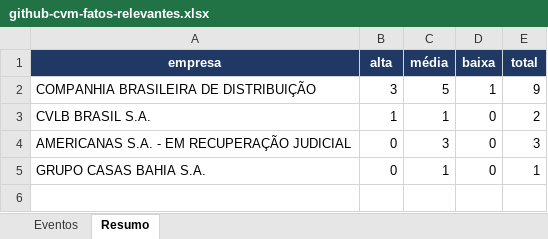
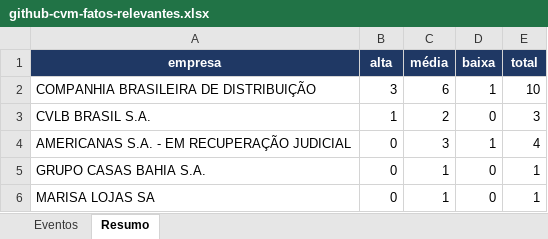
Before and after one commit to marvin-monitoramento/marvin-cvm-fatos-relevantes, an Excel workbook: 02. Histórico/github-cvm-fatos-relevantes.xlsx, sheet Resumo, drawn as a sheet; values as stored, in another font and other column widths than the file's, no borders; the diff names each change by its address in the sheet, - before the commit and + after, or states it on an @@ line.

```diff
--- a/02. Histórico/github-cvm-fatos-relevantes.xlsx (sheet Resumo)
+++ b/02. Histórico/github-cvm-fatos-relevantes.xlsx (sheet Resumo)
-C2 (média): 5
+C2 (média): 6
-E2 (total): 9
+E2 (total): 10
-C3 (média): 1
+C3 (média): 2
-E3 (total): 2
+E3 (total): 3
-D4 (baixa): 0
+D4 (baixa): 1
-E4 (total): 3
+E4 (total): 4
+row 6: MARISA LOJAS SA | 0 | 1 | 0 | 1
```
Also changed, not shown: sheet Eventos, 3 other files.
